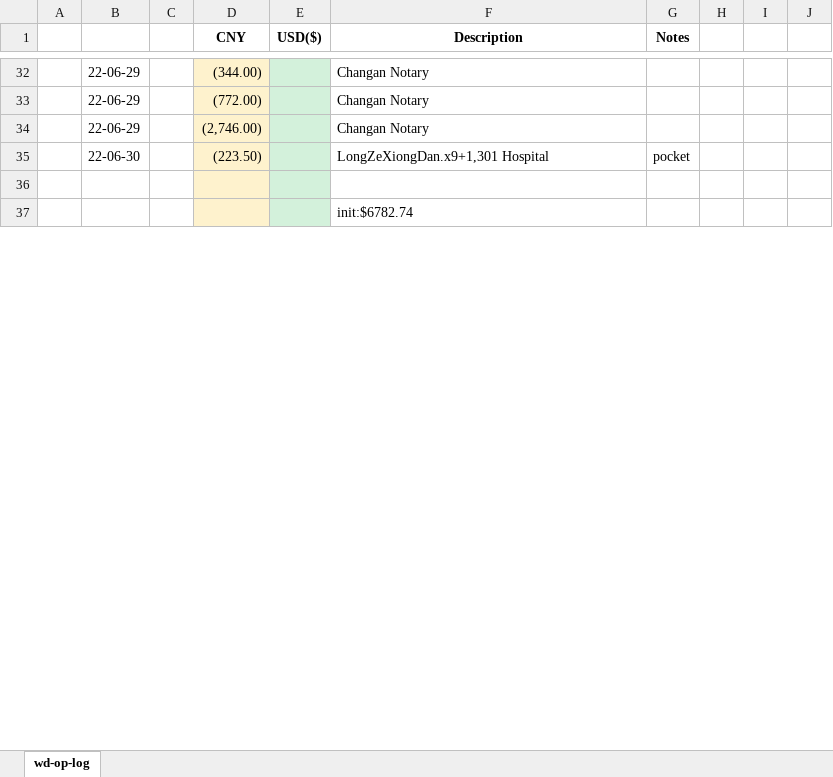
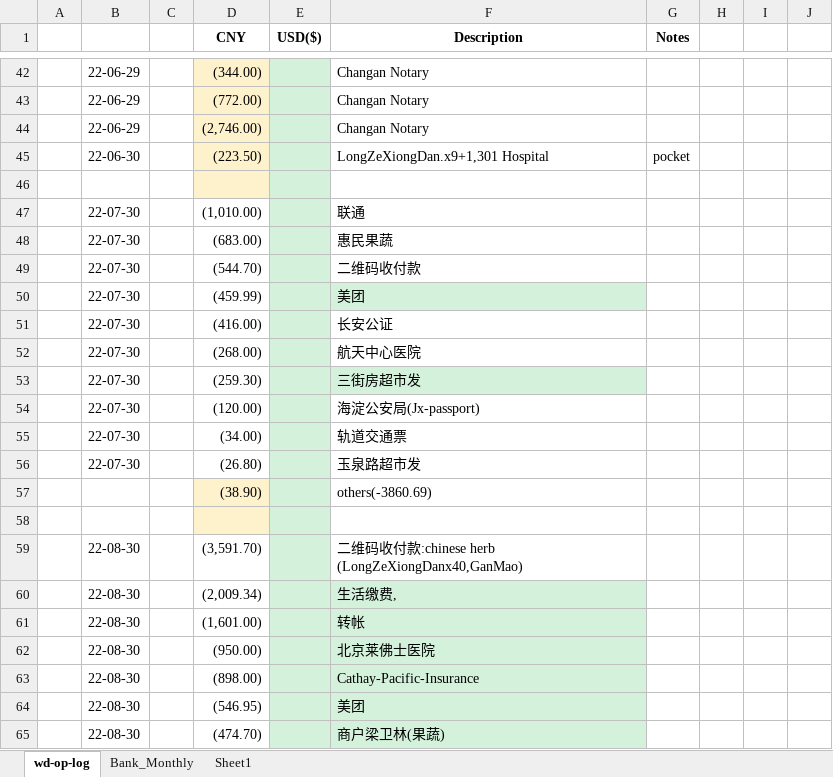
Before and after one commit to wdingsoft/whjd, an Excel workbook: bank/pout-2022-09-01.xlsx, sheet wd-op-log, drawn as a sheet; only a part is shown, gaps mark what is left out; values as stored, in another font and other column widths than the file's, no borders; addresses are those after the commit; the diff covers the shown part only; the diff names each change by its address in the sheet, - before the commit and + after, or states it on an @@ line.

```diff
--- a/bank/pout-2022-09-01.xlsx (sheet wd-op-log)
+++ b/bank/pout-2022-09-01.xlsx (sheet wd-op-log)
+sheet tab: Bank_Monthly
+sheet tab: Sheet1
+row 47:  | 22-07-30 |  | (1,010.00) |  | 联通
+row 48:  | 22-07-30 |  | (683.00) |  | 惠民果蔬
+row 49:  | 22-07-30 |  | (544.70) |  | 二维码收付款
+row 50:  | 22-07-30 |  | (459.99) |  | 美团
+row 51:  | 22-07-30 |  | (416.00) |  | 长安公证
+row 52:  | 22-07-30 |  | (268.00) |  | 航天中心医院
+row 53:  | 22-07-30 |  | (259.30) |  | 三街房超市发
+row 54:  | 22-07-30 |  | (120.00) |  | 海淀公安局(Jx-passport)
+row 55:  | 22-07-30 |  | (34.00) |  | 轨道交通票
+row 56:  | 22-07-30 |  | (26.80) |  | 玉泉路超市发
+row 57:  |  |  | (38.90) |  | others(-3860.69)
-F58 (Description): init:$6782.74
+F58 (Description): (empty)
+row 59:  | 22-08-30 |  | (3,591.70) |  | 二维码收付款:chinese herb (LongZeXiongDanx40,GanMao)
+row 60:  | 22-08-30 |  | (2,009.34) |  | 生活缴费,
+row 61:  | 22-08-30 |  | (1,601.00) |  | 转帐
+row 62:  | 22-08-30 |  | (950.00) |  | 北京莱佛士医院
+row 63:  | 22-08-30 |  | (898.00) |  | Cathay-Pacific-Insurance
+row 64:  | 22-08-30 |  | (546.95) |  | 美团
+row 65:  | 22-08-30 |  | (474.70) |  | 商户梁卫林(果蔬)
```
Also changed, not shown: 17 added rows, 1 removed row, 12 edited cells and cell formats elsewhere in this sheet, formulas that keep their value, 7 other files.
